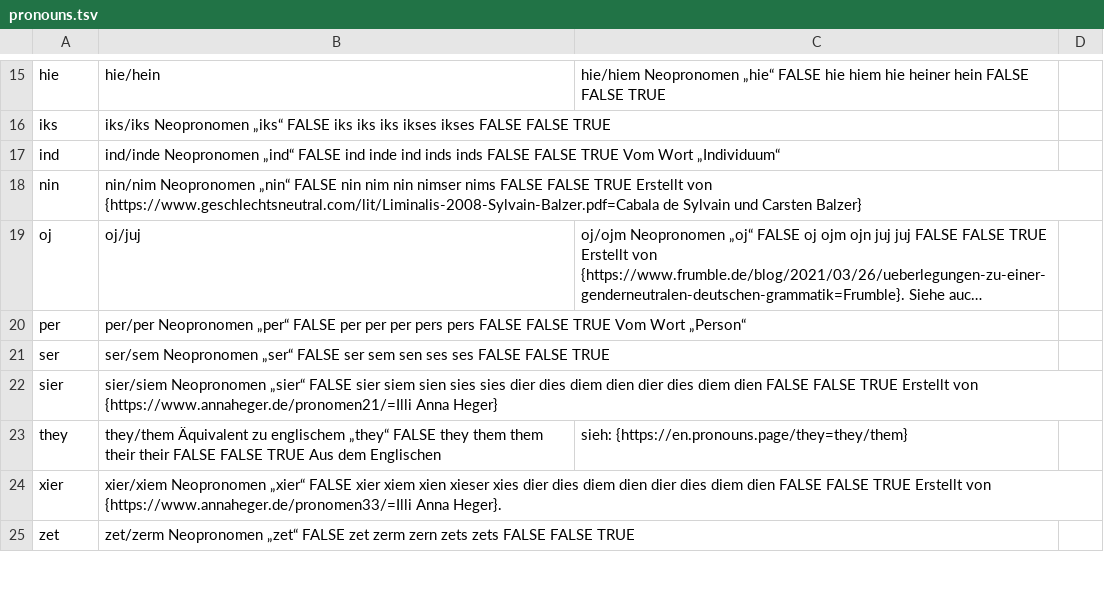
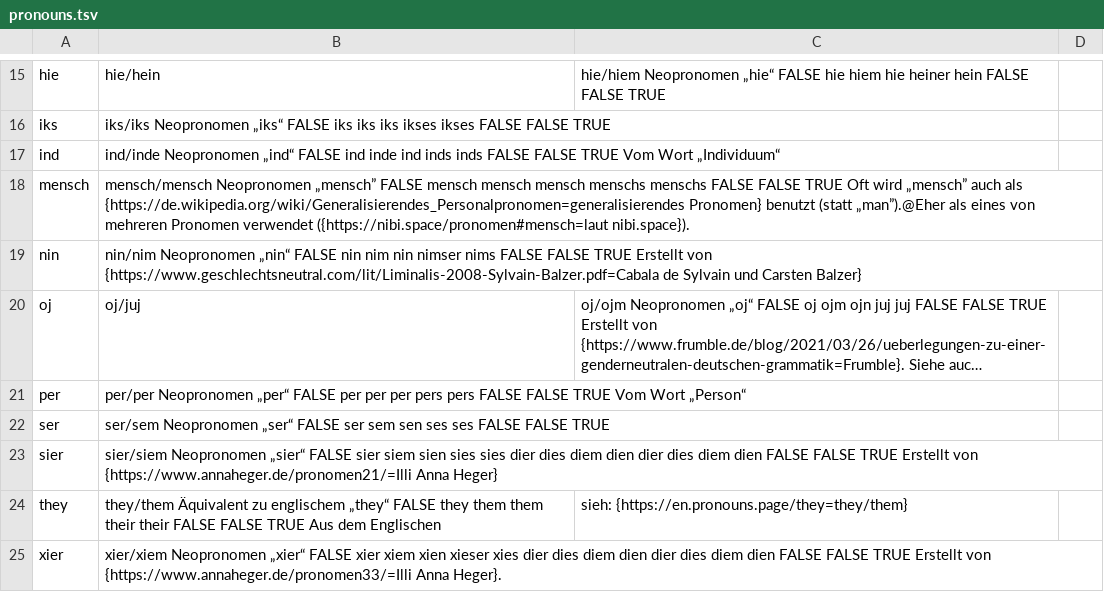
Before and after one commit to tutking24/pronounspage, a TSV file: locale/de/pronouns/pronouns.tsv, drawn as a sheet; only a part is shown, gaps mark what is left out; the shorter side is filled out with more unchanged rows; long unchanged cells end in ….

Commit message:
[de][pronouns] add "mensch" and nameself

```diff
--- a/locale/de/pronouns/pronouns.tsv
+++ b/locale/de/pronouns/pronouns.tsv
@@ -17,2 +17,3 @@ iks,iks/iks	Neopronomen „iks“	FALSE	iks	iks	iks	ikses	ikses									FALSE	FA
 ind,ind/inde	Neopronomen „ind“	FALSE	ind	inde	ind	inds	inds									FALSE	FALSE	TRUE	Vom Wort „Individuum“
+mensch,mensch/mensch	Neopronomen „mensch”	FALSE	mensch	mensch	mensch	menschs	menschs									FALSE	FALSE	TRUE	Oft wird „mensch” auch als {https://de.wikipedia.org/wiki/Generalisierendes_Personalpronomen=generalisierendes Pronomen} benutzt (statt „man”).@Eher als eines von mehreren Pronomen verwendet ({https://nibi.space/pronomen#mensch=laut nibi.space}).
 nin,nin/nim	Neopronomen „nin“	FALSE	nin	nim	nin	nimser	nims									FALSE	FALSE	TRUE	Erstellt von {https://www.geschlechtsneutral.com/lit/Liminalis-2008-Sylvain-Balzer.pdf=Cabala de Sylvain und Carsten Balzer}
```
Also changed, not shown: locale/de/pronouns/pronounGroups.tsv, 1 other file.
